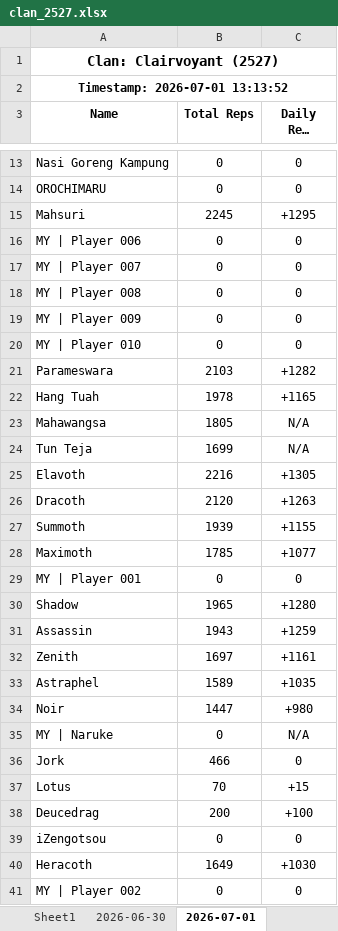
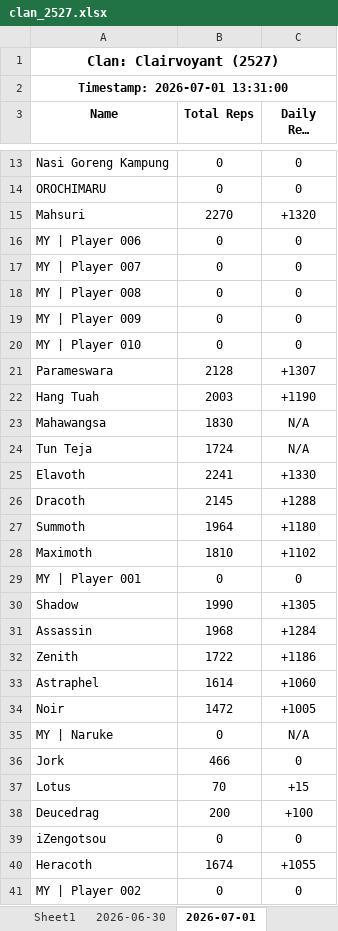
Before and after one commit to nixervo/Clairvoyant-Reps, an Excel workbook: clan_2527.xlsx, sheet 2026-07-01, drawn as a sheet; only a part is shown, gaps mark what is left out; long unchanged cells end in …; values as stored, in another font and other column widths than the file's, no borders; the diff names each change by its address in the sheet, - before the commit and + after, or states it on an @@ line.

```diff
--- a/clan_2527.xlsx (sheet 2026-07-01)
+++ b/clan_2527.xlsx (sheet 2026-07-01)
-A2 (Name): Timestamp: 2026-07-01 13:13:52
+A2 (Name): Timestamp: 2026-07-01 13:31:00
-B15 (Total Reps): 2245
+B15 (Total Reps): 2270
-C15 (Daily Reps (+1d)): +1295
+C15 (Daily Reps (+1d)): +1320
-B21 (Total Reps): 2103
+B21 (Total Reps): 2128
-C21 (Daily Reps (+1d)): +1282
+C21 (Daily Reps (+1d)): +1307
-B22 (Total Reps): 1978
+B22 (Total Reps): 2003
-C22 (Daily Reps (+1d)): +1165
+C22 (Daily Reps (+1d)): +1190
-B23 (Total Reps): 1805
+B23 (Total Reps): 1830
-B24 (Total Reps): 1699
+B24 (Total Reps): 1724
-B25 (Total Reps): 2216
+B25 (Total Reps): 2241
-C25 (Daily Reps (+1d)): +1305
+C25 (Daily Reps (+1d)): +1330
-B26 (Total Reps): 2120
+B26 (Total Reps): 2145
-C26 (Daily Reps (+1d)): +1263
+C26 (Daily Reps (+1d)): +1288
-B27 (Total Reps): 1939
+B27 (Total Reps): 1964
-C27 (Daily Reps (+1d)): +1155
+C27 (Daily Reps (+1d)): +1180
-B28 (Total Reps): 1785
+B28 (Total Reps): 1810
-C28 (Daily Reps (+1d)): +1077
+C28 (Daily Reps (+1d)): +1102
-B30 (Total Reps): 1965
+B30 (Total Reps): 1990
-C30 (Daily Reps (+1d)): +1280
+C30 (Daily Reps (+1d)): +1305
-B31 (Total Reps): 1943
+B31 (Total Reps): 1968
-C31 (Daily Reps (+1d)): +1259
+C31 (Daily Reps (+1d)): +1284
-B32 (Total Reps): 1697
+B32 (Total Reps): 1722
-C32 (Daily Reps (+1d)): +1161
+C32 (Daily Reps (+1d)): +1186
-B33 (Total Reps): 1589
+B33 (Total Reps): 1614
-C33 (Daily Reps (+1d)): +1035
+C33 (Daily Reps (+1d)): +1060
-B34 (Total Reps): 1447
+B34 (Total Reps): 1472
-C34 (Daily Reps (+1d)): +980
+C34 (Daily Reps (+1d)): +1005
-B40 (Total Reps): 1649
+B40 (Total Reps): 1674
-C40 (Daily Reps (+1d)): +1030
+C40 (Daily Reps (+1d)): +1055
```
Also changed, not shown: 3 other files.
